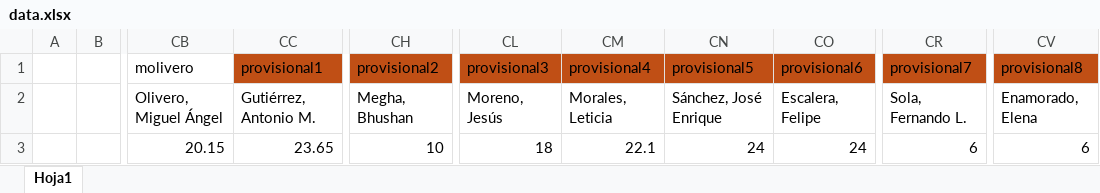
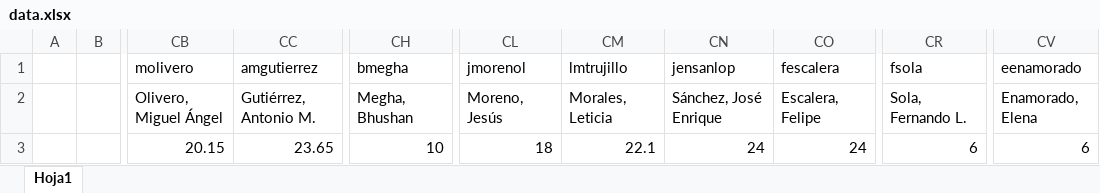
Before and after one commit to ursgarsan/TFG-PAP, an Excel workbook: database/data.xlsx, sheet Hoja1, drawn as a sheet; only a part is shown, gaps mark what is left out; values as stored, in another font and other column widths than the file's, no borders; the diff names each change by its address in the sheet, - before the commit and + after, or states it on an @@ line.

Commit message:
actualizacion uvus

```diff
--- a/database/data.xlsx (sheet Hoja1)
+++ b/database/data.xlsx (sheet Hoja1)
-CC1: provisional1
+CC1: amgutierrez
-CC1 fill: #C04F15
+CC1 fill: none
-CH1: provisional2
+CH1: bmegha
-CH1 fill: #C04F15
+CH1 fill: none
-CL1: provisional3
+CL1: jmorenol
-CL1:CO1 fill: #C04F15
+CL1:CO1 fill: none
-CM1: provisional4
+CM1: lmtrujillo
-CN1: provisional5
+CN1: jensanlop
-CO1: provisional6
+CO1: fescalera
-CR1: provisional7
+CR1: fsola
-CR1 fill: #C04F15
+CR1 fill: none
-CV1: provisional8
+CV1: eenamorado
-CV1 fill: #C04F15
+CV1 fill: none
```
